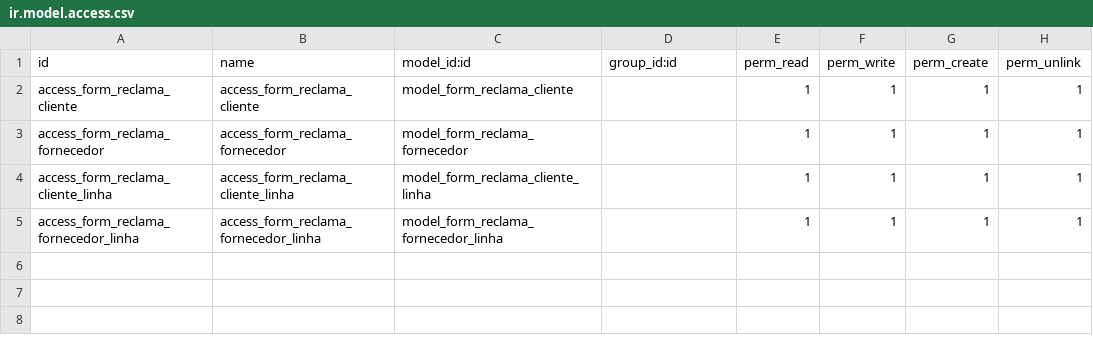
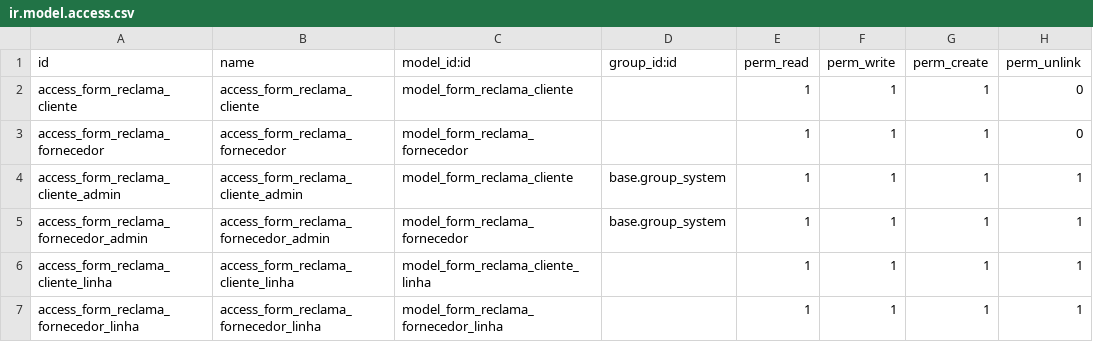
Before and after one commit to ricardonunesg/odoo, a CSV file: extra-addons/formularios/security/ir.model.access.csv, drawn as a sheet.

```diff
--- a/extra-addons/formularios/security/ir.model.access.csv
+++ b/extra-addons/formularios/security/ir.model.access.csv
@@ -1,4 +1,6 @@
 id,name,model_id:id,group_id:id,perm_read,perm_write,perm_create,perm_unlink
-access_form_reclama_cliente,access_form_reclama_cliente,model_form_reclama_cliente,,1,1,1,1
-access_form_reclama_fornecedor,access_form_reclama_fornecedor,model_form_reclama_fornecedor,,1,1,1,1
+access_form_reclama_cliente,access_form_reclama_cliente,model_form_reclama_cliente,,1,1,1,0
+access_form_reclama_fornecedor,access_form_reclama_fornecedor,model_form_reclama_fornecedor,,1,1,1,0
+access_form_reclama_cliente_admin,access_form_reclama_cliente_admin,model_form_reclama_cliente,base.group_system,1,1,1,1
+access_form_reclama_fornecedor_admin,access_form_reclama_fornecedor_admin,model_form_reclama_fornecedor,base.group_system,1,1,1,1
 access_form_reclama_cliente_linha,access_form_reclama_cliente_linha,model_form_reclama_cliente_linha,,1,1,1,1
```
Also changed, not shown: 1 other file.
